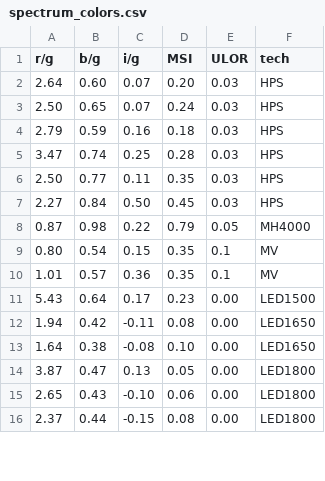
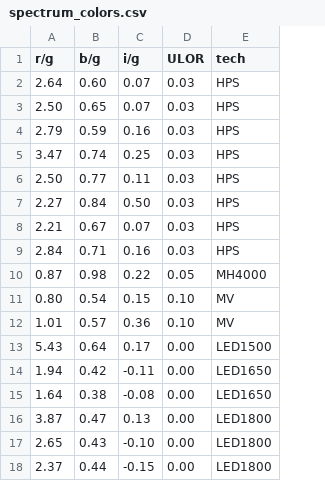
Before and after one commit to aubema/lancube, a CSV file: spectrum_colors.csv, drawn as a sheet; only a part is shown; removed rows and columns are numbered as before the commit, all else as after; the diff covers the shown part only; the diff names each change by its address in the sheet, - before the commit and + after, or states it on an @@ line.

```diff
--- a/spectrum_colors.csv
+++ b/spectrum_colors.csv
-column D (MSI), rows 2-16: 0.20 | 0.24 | 0.18 | 0.28 | 0.35 | 0.45 | 0.79 | 0.35 | 0.35 | 0.23 | 0.08 | 0.10 | 0.05 | 0.06 | 0.08
+row 8: 2.21 | 0.67 | 0.07 | 0.03 | HPS
+row 9: 2.84 | 0.71 | 0.16 | 0.03 | HPS
-D11:D12 (ULOR): 0.1
+D11:D12 (ULOR): 0.10
```
Also changed, not shown: 3 added rows, 12 removed rows and 4 edited cells elsewhere in this file.
